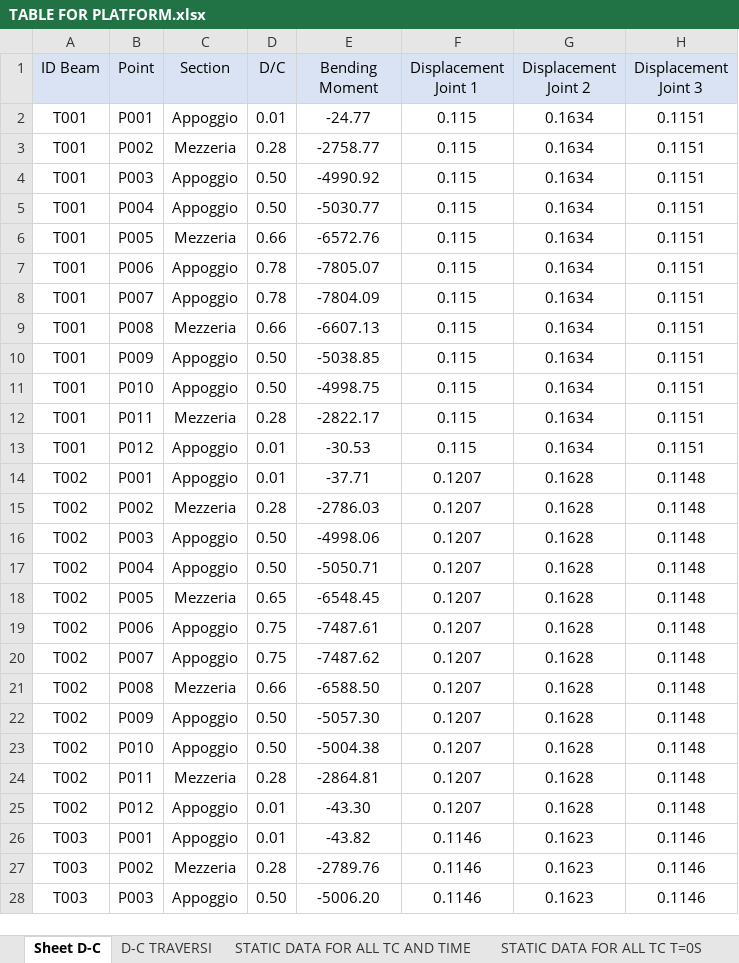
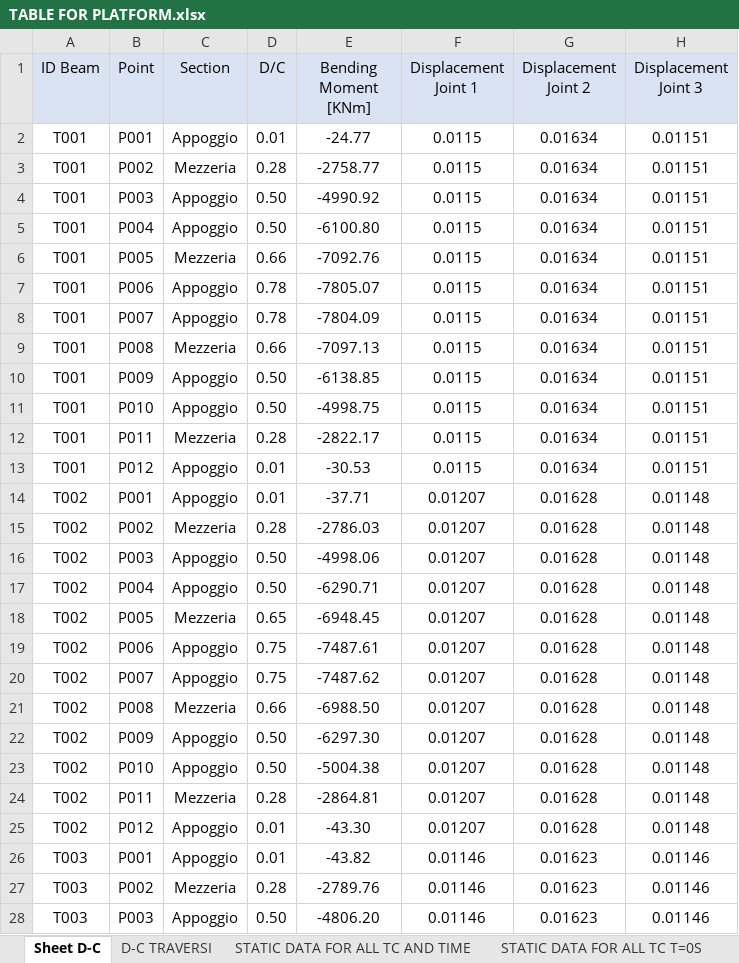
Before and after one commit to Luigi1998-madrid/Website-Thesis, an Excel workbook: MODELLO STRUTTURALE/TABLE FOR PLATFORM.xlsx, sheet Sheet D-C, drawn as a sheet; only a part is shown; values as stored, in another font and other column widths than the file's, no borders; the diff covers the shown part only; the diff names each change by its address in the sheet, - before the commit and + after, or states it on an @@ line.

```diff
--- a/MODELLO STRUTTURALE/TABLE FOR PLATFORM.xlsx (sheet Sheet D-C)
+++ b/MODELLO STRUTTURALE/TABLE FOR PLATFORM.xlsx (sheet Sheet D-C)
-E1: Bending Moment
+E1: Bending Moment [KNm]
-F2:F13 (Displacement Joint 1): 0.115
+F2:F13 (Displacement Joint 1): 0.0115
-G2:G13 (Displacement Joint 2): 0.1634
+G2:G13 (Displacement Joint 2): 0.01634
-H2:H13 (Displacement Joint 3): 0.1151
+H2:H13 (Displacement Joint 3): 0.01151
-E5 (Bending Moment [KNm]): -5030.77
+E5 (Bending Moment [KNm]): -6100.80
-E6 (Bending Moment [KNm]): -6572.76
+E6 (Bending Moment [KNm]): -7092.76
-E9 (Bending Moment [KNm]): -6607.13
+E9 (Bending Moment [KNm]): -7097.13
-E10 (Bending Moment [KNm]): -5038.85
+E10 (Bending Moment [KNm]): -6138.85
-F14:F25 (Displacement Joint 1): 0.1207
+F14:F25 (Displacement Joint 1): 0.01207
-G14:G25 (Displacement Joint 2): 0.1628
+G14:G25 (Displacement Joint 2): 0.01628
-H14:H25 (Displacement Joint 3): 0.1148
+H14:H25 (Displacement Joint 3): 0.01148
-E17 (Bending Moment [KNm]): -5050.71
+E17 (Bending Moment [KNm]): -6290.71
-E18 (Bending Moment [KNm]): -6548.45
+E18 (Bending Moment [KNm]): -6948.45
-E21 (Bending Moment [KNm]): -6588.50
+E21 (Bending Moment [KNm]): -6988.50
-E22 (Bending Moment [KNm]): -5057.30
+E22 (Bending Moment [KNm]): -6297.30
-F26:F28 (Displacement Joint 1): 0.1146
+F26:F28 (Displacement Joint 1): 0.01146
-G26:G28 (Displacement Joint 2): 0.1623
+G26:G28 (Displacement Joint 2): 0.01623
-H26:H28 (Displacement Joint 3): 0.1146
+H26:H28 (Displacement Joint 3): 0.01146
-E28 (Bending Moment [KNm]): -5006.20
+E28 (Bending Moment [KNm]): -4806.20
```
Also changed, not shown: 880 edited cells elsewhere in this sheet, sheet D-C TRAVERSI, 2 other files.
